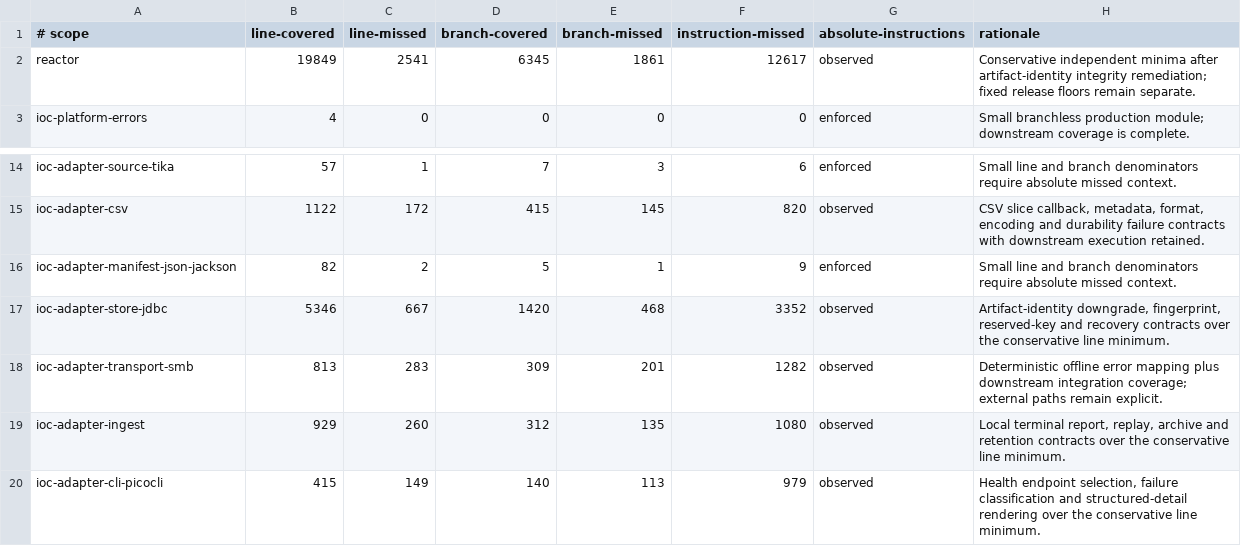
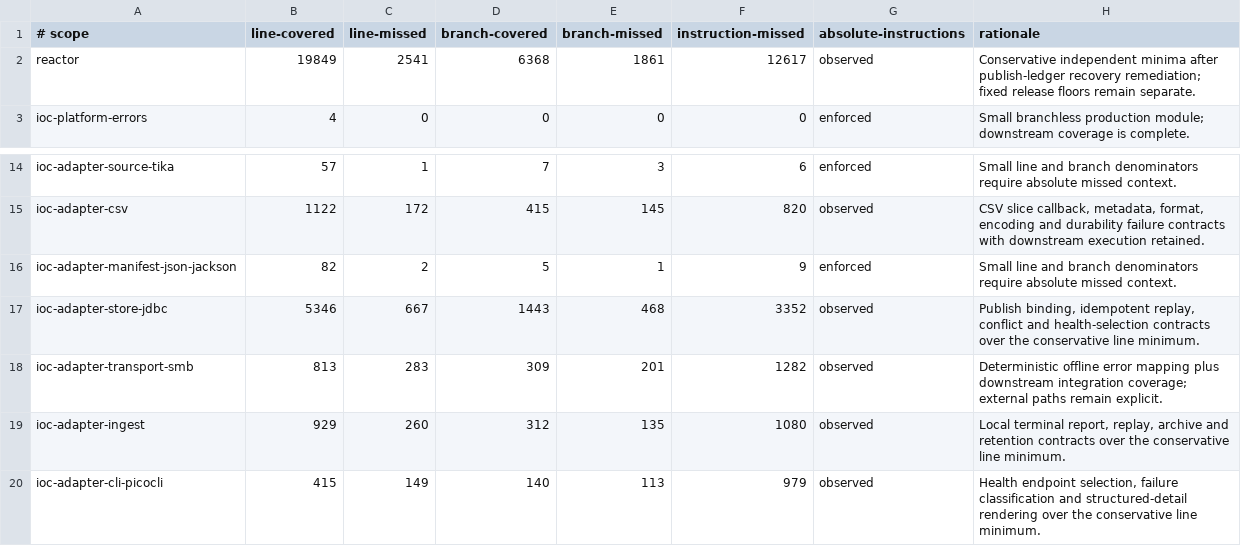
Before and after one commit to xORex-LC/ioc-extractor, a TSV file: build-support/coverage-report/coverage-ratchets.tsv, drawn as a sheet; only a part is shown, gaps mark what is left out.

Commit message:
TEST: enforce publish ledger recovery

```diff
--- a/build-support/coverage-report/coverage-ratchets.tsv
+++ b/build-support/coverage-report/coverage-ratchets.tsv
@@ -1,3 +1,3 @@
 # scope	line-covered	line-missed	branch-covered	branch-missed	instruction-missed	absolute-instructions	rationale
-reactor	19849	2541	6345	1861	12617	observed	Conservative independent minima after artifact-identity integrity remediation; fixed release floors remain separate.
+reactor	19849	2541	6368	1861	12617	observed	Conservative independent minima after publish-ledger recovery remediation; fixed release floors remain separate.
 ioc-platform-errors	4	0	0	0	0	enforced	Small branchless production module; downstream coverage is complete.
@@ -16,3 +16,3 @@ ioc-adapter-csv	1122	172	415	145	820	observed	CSV slice callback, metadata, form
 ioc-adapter-manifest-json-jackson	82	2	5	1	9	enforced	Small line and branch denominators require absolute missed context.
-ioc-adapter-store-jdbc	5346	667	1420	468	3352	observed	Artifact-identity downgrade, fingerprint, reserved-key and recovery contracts over the conservative line minimum.
+ioc-adapter-store-jdbc	5346	667	1443	468	3352	observed	Publish binding, idempotent replay, conflict and health-selection contracts over the conservative line minimum.
 ioc-adapter-transport-smb	813	283	309	201	1282	observed	Deterministic offline error mapping plus downstream integration coverage; external paths remain explicit.
```
Also changed, not shown: 2 other files.
